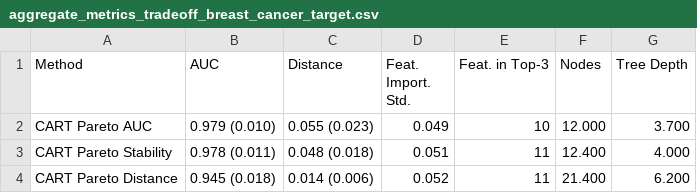
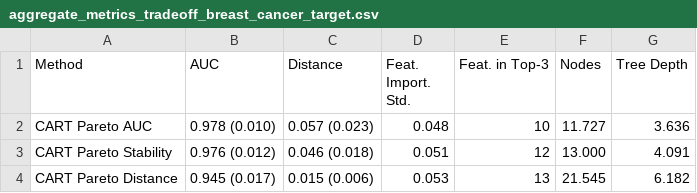
Before and after one commit to mishkin101/Stable-Tree-Algorithm-for-Suicide-Risk-Identification-in-Youth-Experiencing-Homelessness-YEH-, a CSV file: experiments/FINAL_aggregate_output/aggregate_metrics_tradeoff_breast_cancer_target.csv, drawn as a sheet.

```diff
--- a/experiments/FINAL_aggregate_output/aggregate_metrics_tradeoff_breast_cancer_target.csv
+++ b/experiments/FINAL_aggregate_output/aggregate_metrics_tradeoff_breast_cancer_target.csv
@@ -1,4 +1,4 @@
 Method,AUC,Distance,Feat. Import. Std.,Feat. in Top-3,Nodes,Tree Depth
-CART Pareto AUC,0.979 (0.010),0.055 (0.023),0.049,10,12.000,3.700
-CART Pareto Stability,0.978 (0.011),0.048 (0.018),0.051,11,12.400,4.000
-CART Pareto Distance,0.945 (0.018),0.014 (0.006),0.052,11,21.400,6.200
+CART Pareto AUC,0.978 (0.010),0.057 (0.023),0.048,10,11.727,3.636
+CART Pareto Stability,0.976 (0.012),0.046 (0.018),0.051,12,13.000,4.091
+CART Pareto Distance,0.945 (0.017),0.015 (0.006),0.053,13,21.545,6.182
```
Also changed, not shown: experiments/FINAL_aggregate_output/aggregate_metrics_tradeoff_YEH_Suicide_suicattempt.csv, experiments/FINAL_aggregate_output/aggregate_metrics_tradeoff_YEH_Suicide_suicidea.csv, 48 other files.
